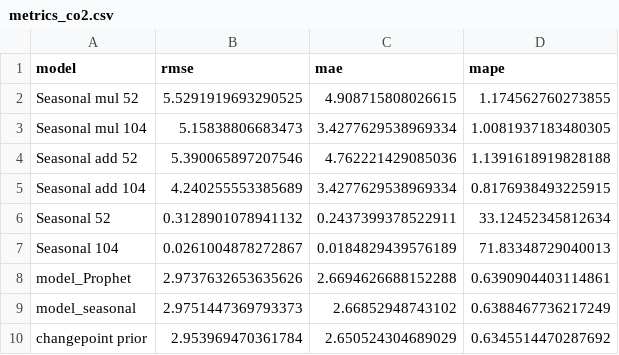
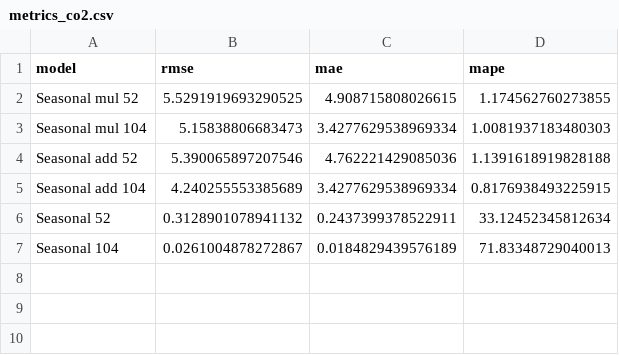
Before and after one commit to HannaHalka/Time-Series, a CSV file: metrics/metrics_co2.csv, drawn as a sheet.

```diff
--- a/metrics/metrics_co2.csv
+++ b/metrics/metrics_co2.csv
@@ -2,3 +2,3 @@ model,rmse,mae,mape
 Seasonal mul 52,5.5291919693290525,4.908715808026615,1.174562760273855
-Seasonal mul 104,5.15838806683473,3.4277629538969334,1.0081937183480305
+Seasonal mul 104,5.15838806683473,3.4277629538969334,1.0081937183480303
 Seasonal add 52,5.390065897207546,4.762221429085036,1.1391618919828188
@@ -7,4 +7 @@ Seasonal 52,0.3128901078941132,0.2437399378522911,33.12452345812634
 Seasonal 104,0.0261004878272867,0.0184829439576189,71.83348729040013
-model_Prophet,2.9737632653635626,2.6694626688152288,0.6390904403114861
-model_seasonal,2.9751447369793373,2.66852948743102,0.6388467736217249
-changepoint prior,2.953969470361784,2.650524304689029,0.6345514470287692
```
Also changed, not shown: metrics/metrics_aep.csv, metrics/metrics_tempt.csv, 23 other files.
